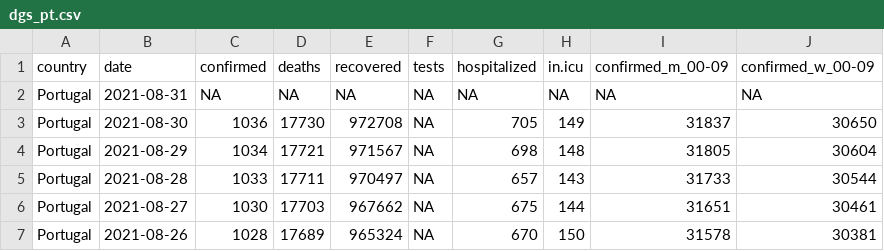
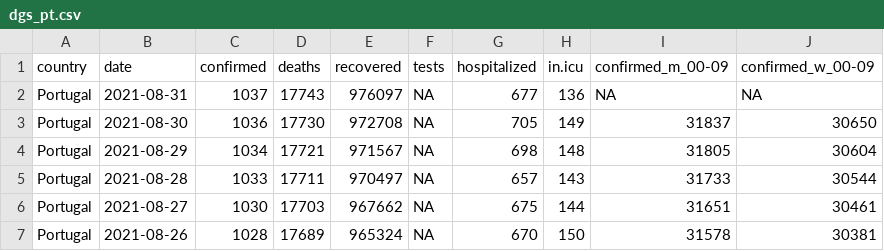
Before and after one commit to averissimo/covid19.pt.data, a CSV file: data/dgs_pt.csv, drawn as a sheet; only a part is shown; the diff names each change by its address in the sheet, - before the commit and + after, or states it on an @@ line.

```diff
--- a/data/dgs_pt.csv
+++ b/data/dgs_pt.csv
-C2 (confirmed): NA
+C2 (confirmed): 1037
-D2 (deaths): NA
+D2 (deaths): 17743
-E2 (recovered): NA
+E2 (recovered): 976097
-G2 (hospitalized): NA
+G2 (hospitalized): 677
-H2 (in.icu): NA
+H2 (in.icu): 136
```
Also changed, not shown: 5 other files.
